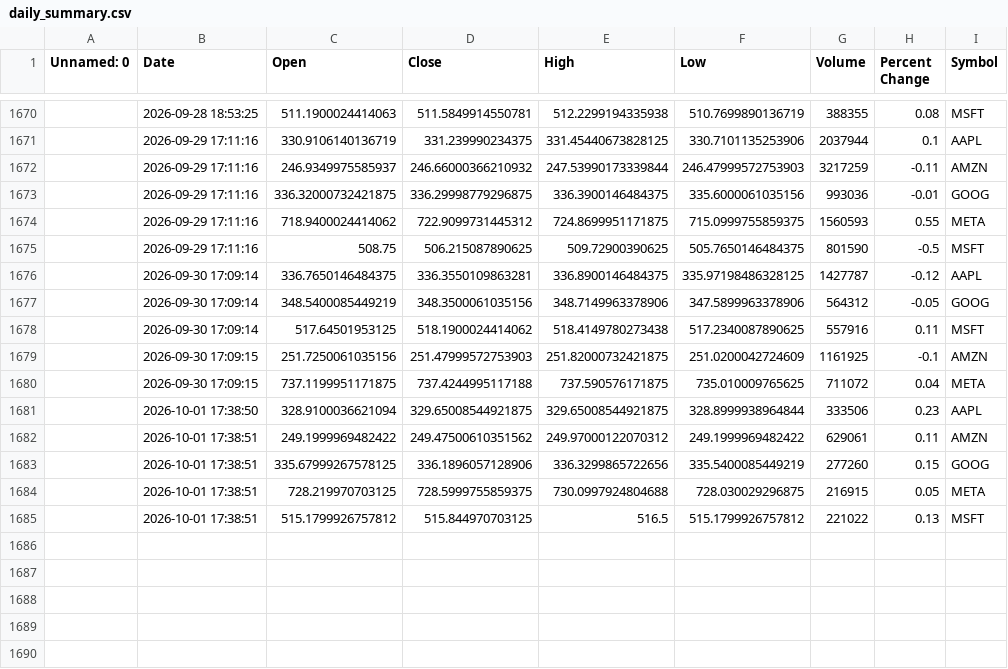
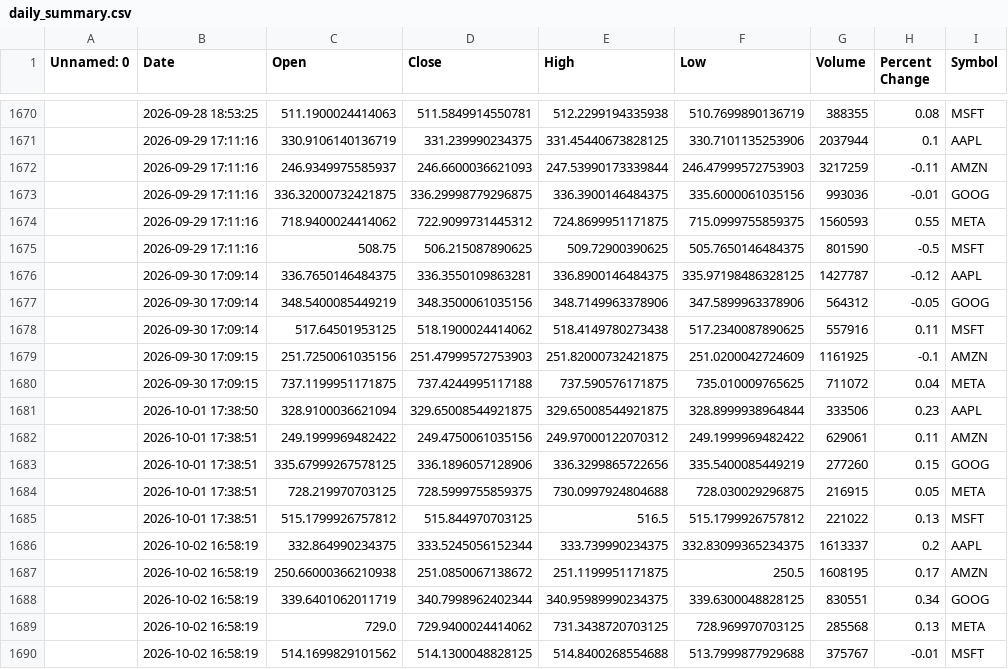
Before and after one commit to khshiptl/daily-market-insights, a CSV file: data/daily_summary.csv, drawn as a sheet; only a part is shown, gaps mark what is left out; the diff names each change by its address in the sheet, - before the commit and + after, or states it on an @@ line.

```diff
--- a/data/daily_summary.csv
+++ b/data/daily_summary.csv
-D1672 (Close): 246.66000366210932
+D1672 (Close): 246.6600036621093
-D1682 (Close): 249.47500610351562
+D1682 (Close): 249.4750061035156
+row 1686:  | 2026-10-02 16:58:19 | 332.864990234375 | 333.5245056152344 | 333.739990234375 | 332.83099365234375 | 1613337 | 0.2 | AAPL
+row 1687:  | 2026-10-02 16:58:19 | 250.66000366210938 | 251.0850067138672 | 251.1199951171875 | 250.5 | 1608195 | 0.17 | AMZN
+row 1688:  | 2026-10-02 16:58:19 | 339.6401062011719 | 340.7998962402344 | 340.95989990234375 | 339.6300048828125 | 830551 | 0.34 | GOOG
+row 1689:  | 2026-10-02 16:58:19 | 729.0 | 729.9400024414062 | 731.3438720703125 | 728.969970703125 | 285568 | 0.13 | META
+row 1690:  | 2026-10-02 16:58:19 | 514.1699829101562 | 514.1300048828125 | 514.8400268554688 | 513.7999877929688 | 375767 | -0.01 | MSFT
```
